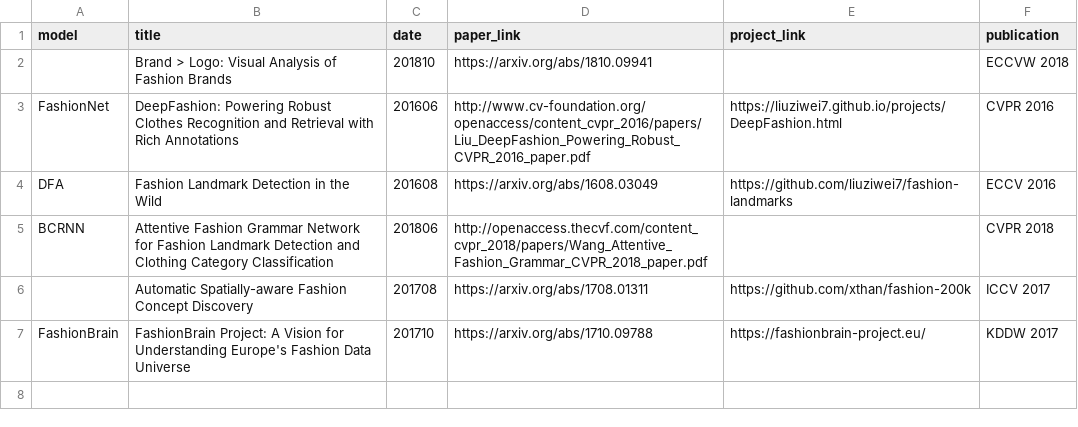
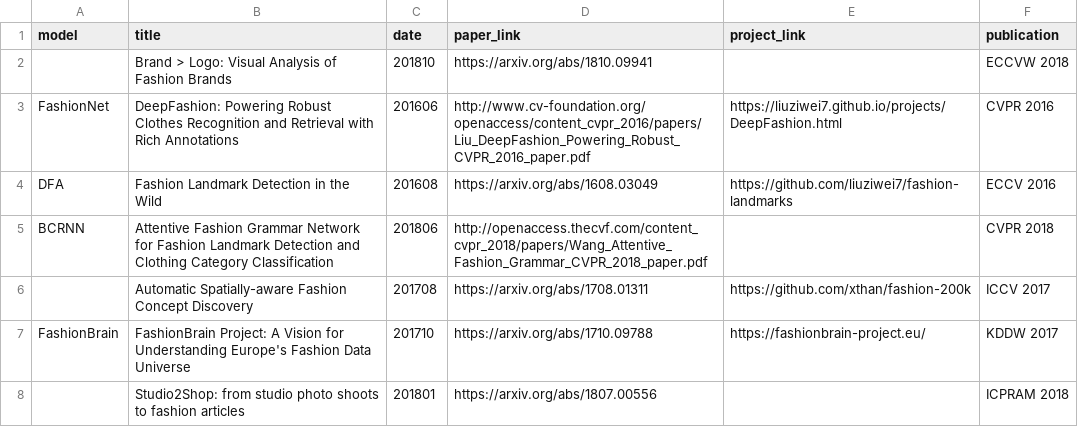
Before and after one commit to lzhbrian/Cool-Fashion-Papers, a CSV file: data/Classification.csv, drawn as a sheet.

```diff
--- a/data/Classification.csv
+++ b/data/Classification.csv
@@ -7 +7,2 @@ BCRNN,Attentive Fashion Grammar Network for Fashion Landmark Detection and Cloth
 FashionBrain,FashionBrain Project: A Vision for Understanding Europe's Fashion Data Universe,201710,https://arxiv.org/abs/1710.09788,https://fashionbrain-project.eu/,KDDW 2017
+,Studio2Shop: from studio photo shoots to fashion articles,201801,https://arxiv.org/abs/1807.00556,,ICPRAM 2018
```
Also changed, not shown: data/Recommendation.csv, 1 other file.
